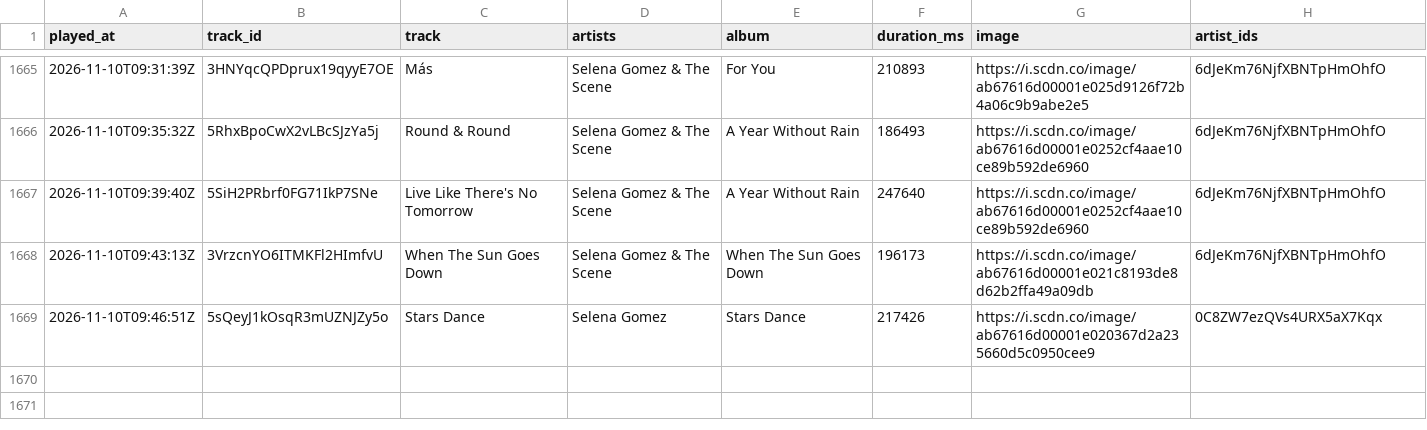
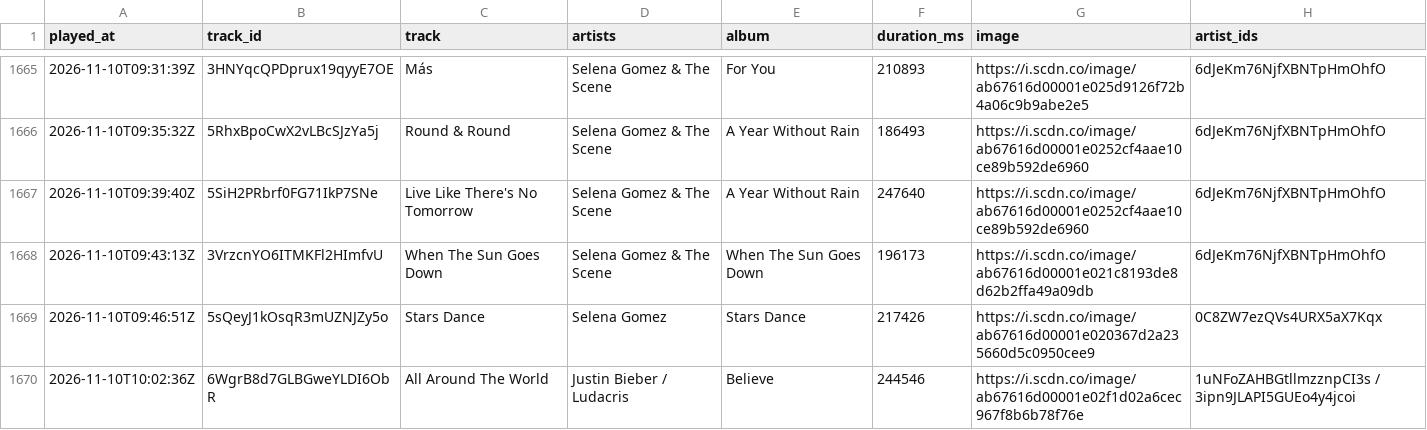
Before and after one commit to arashi-oym/spotify-log, a CSV file: data/plays-2026.csv, drawn as a sheet; only a part is shown, gaps mark what is left out.

```diff
--- a/data/plays-2026.csv
+++ b/data/plays-2026.csv
@@ -1669 +1669,2 @@ played_at,track_id,track,artists,album,duration_ms,image,artist_ids
 2026-11-10T09:46:51Z,5sQeyJ1kOsqR3mUZNJZy5o,Stars Dance,Selena Gomez,Stars Dance,217426,https://i.scdn.co/image/ab67616d00001e020367d2a235660d5c0950cee9,0C8ZW7ezQVs4URX5aX7Kqx
+2026-11-10T10:02:36Z,6WgrB8d7GLBGweYLDI6ObR,All Around The World,Justin Bieber / Ludacris,Believe,244546,https://i.scdn.co/image/ab67616d00001e02f1d02a6cec967f8b6b78f76e,1uNFoZAHBGtllmzznpCI3s / 3ipn9JLAPI5GUEo4y4jcoi
```
Also changed, not shown: 2 other files.
